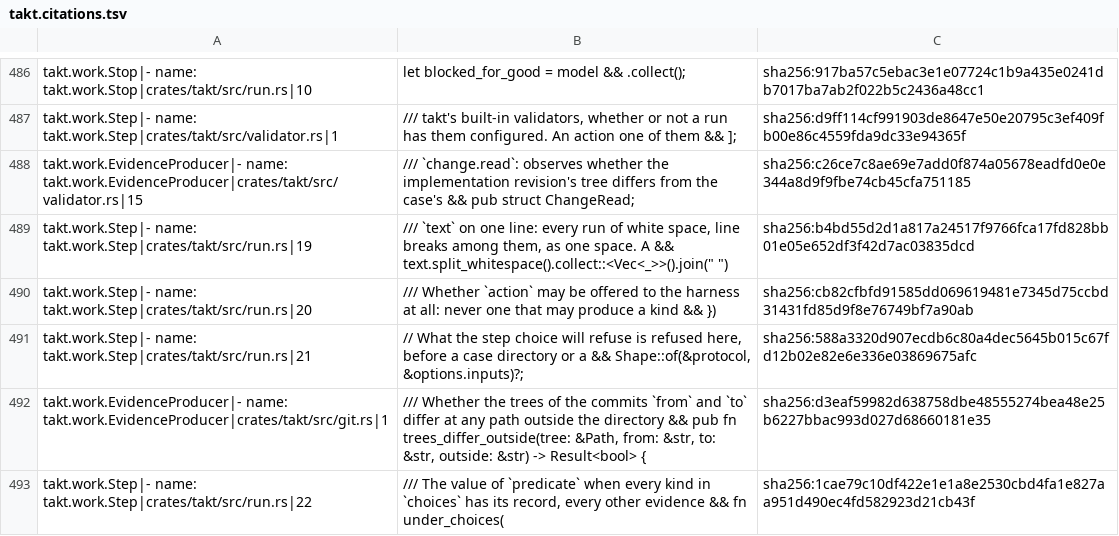
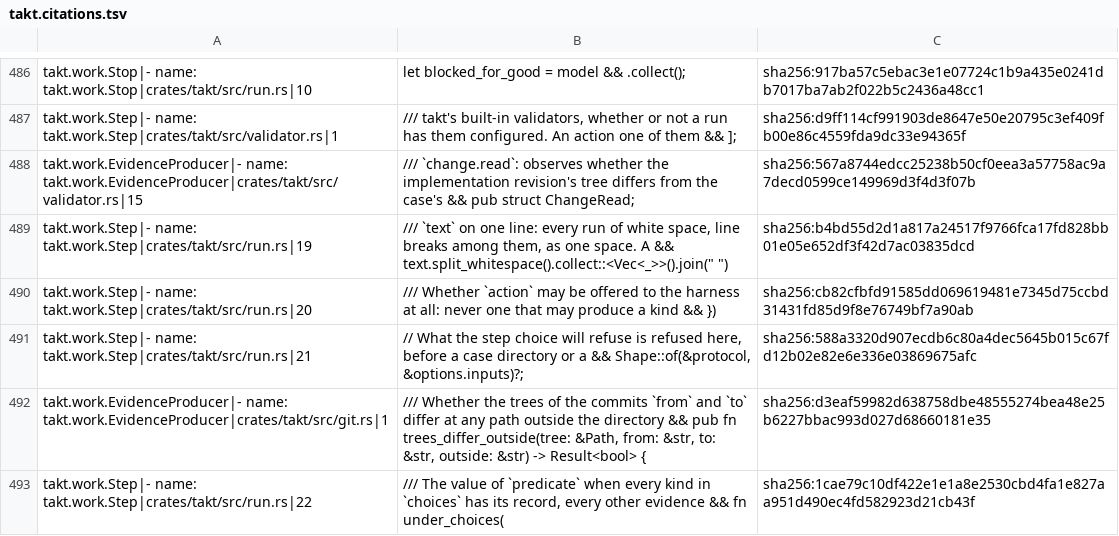
Before and after one commit to beyond10x/takt, a TSV file: ess/domains/takt.citations.tsv, drawn as a sheet; only a part is shown, gaps mark what is left out; the diff covers the shown part only.

```diff
--- a/ess/domains/takt.citations.tsv
+++ b/ess/domains/takt.citations.tsv
@@ -500,3 +500,3 @@ takt.work.Stop|- name: takt.work.Stop|crates/takt/src/run.rs|10	let blocked_for_
 takt.work.Step|- name: takt.work.Step|crates/takt/src/validator.rs|1	/// takt's built-in validators, whether or not a run has them configured. An action one of them && ];	sha256:d9ff114cf991903de8647e50e20795c3ef409fb00e86c4559fda9dc33e94365f
-takt.work.EvidenceProducer|- name: takt.work.EvidenceProducer|crates/takt/src/validator.rs|15	/// `change.read`: observes whether the implementation revision's tree differs from the case's && pub struct ChangeRead;	sha256:c26ce7c8ae69e7add0f874a05678eadfd0e0e344a8d9f9fbe74cb45cfa751185
+takt.work.EvidenceProducer|- name: takt.work.EvidenceProducer|crates/takt/src/validator.rs|15	/// `change.read`: observes whether the implementation revision's tree differs from the case's && pub struct ChangeRead;	sha256:567a8744edcc25238b50cf0eea3a57758ac9a7decd0599ce149969d3f4d3f07b
 takt.work.Step|- name: takt.work.Step|crates/takt/src/run.rs|19	/// `text` on one line: every run of white space, line breaks among them, as one space. A && text.split_whitespace().collect::<Vec<_>>().join(" ")	sha256:b4bd55d2d1a817a24517f9766fca17fd828bb01e05e652df3f42d7ac03835dcd
```
Also changed, not shown: 5 added rows and 12 edited cells elsewhere in this file, 16 other files.
